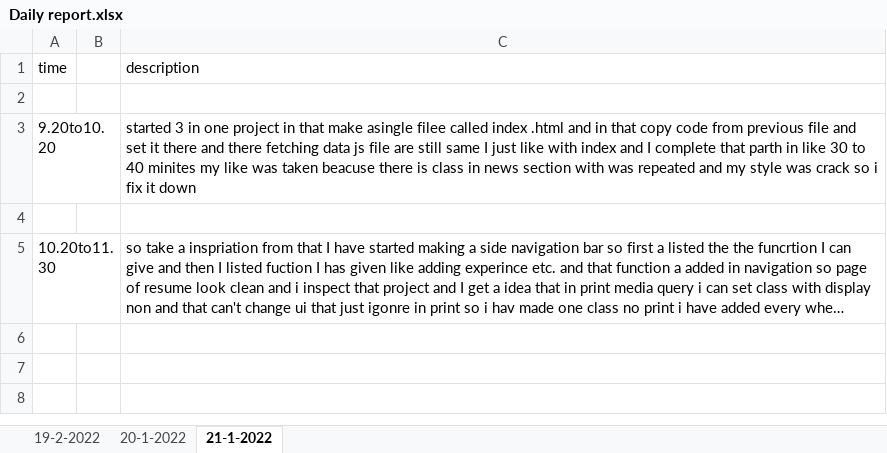
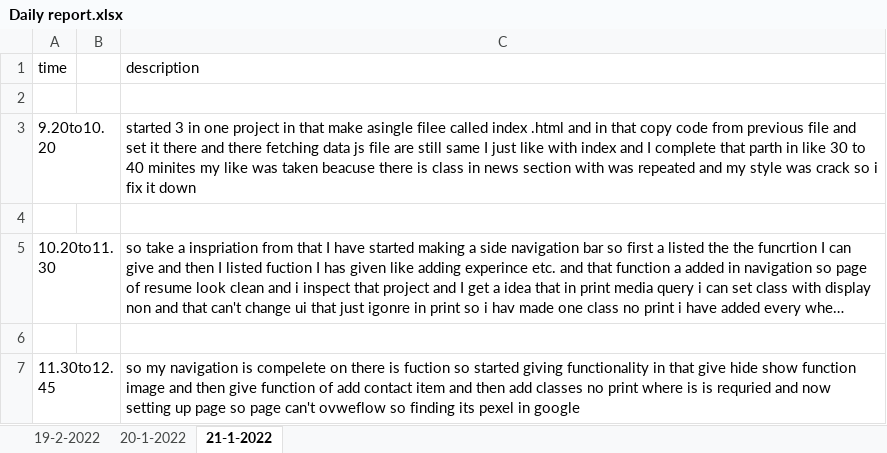
Before and after one commit to Himanshu-ramani/daily-report, an Excel workbook: Daily report.xlsx, sheet 21-1-2022, drawn as a sheet; long unchanged cells end in …; values as stored, in another font and other column widths than the file's, no borders; the diff names each change by its address in the sheet, - before the commit and + after, or states it on an @@ line.

Commit message:
himanshu ramani
update report 11.30to12.45

```diff
--- a/Daily report.xlsx (sheet 21-1-2022)
+++ b/Daily report.xlsx (sheet 21-1-2022)
+row 6: (empty)
+row 7: 11.30to12.45 |  | so my navigation is compelete on there is fuction so started giving functionality in that give hide show function image and then give function of add contact item and then add classes no print where is is requried and now setting up page so page can't ovweflow so finding its pexel in google
```
